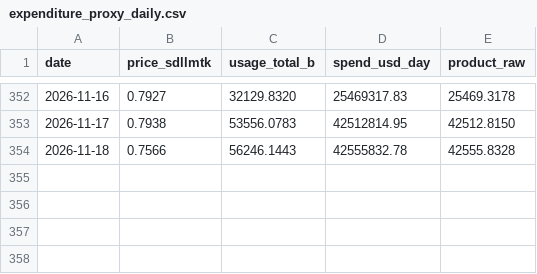
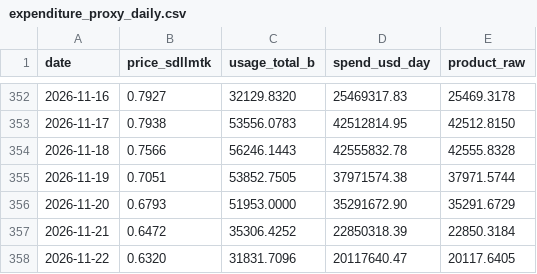
Before and after one commit to FrankX180/llm-market-dashboard, a CSV file: scripts/expenditure_proxy_daily.csv, drawn as a sheet; only a part is shown, gaps mark what is left out.

```diff
--- a/scripts/expenditure_proxy_daily.csv
+++ b/scripts/expenditure_proxy_daily.csv
@@ -354 +354,5 @@ date,price_sdllmtk,usage_total_b,spend_usd_day,product_raw
 2026-11-18,0.7566,56246.1443,42555832.78,42555.8328
+2026-11-19,0.7051,53852.7505,37971574.38,37971.5744
+2026-11-20,0.6793,51953.0000,35291672.90,35291.6729
+2026-11-21,0.6472,35306.4252,22850318.39,22850.3184
+2026-11-22,0.6320,31831.7096,20117640.47,20117.6405
```
Also changed, not shown: scripts/expenditure_proxy_weekly.csv, scripts/sdllmtk_daily.csv, 3 other files.
